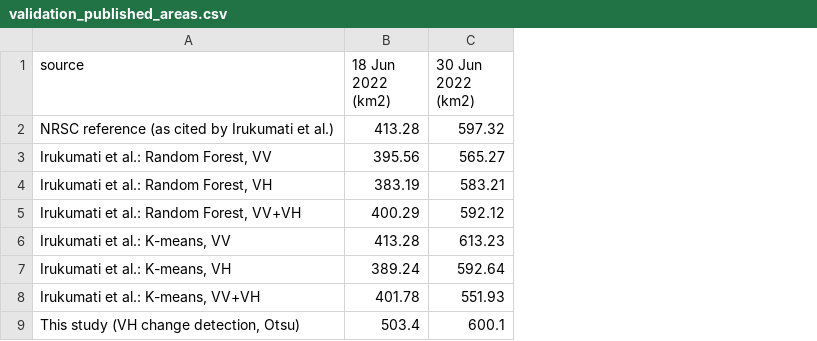
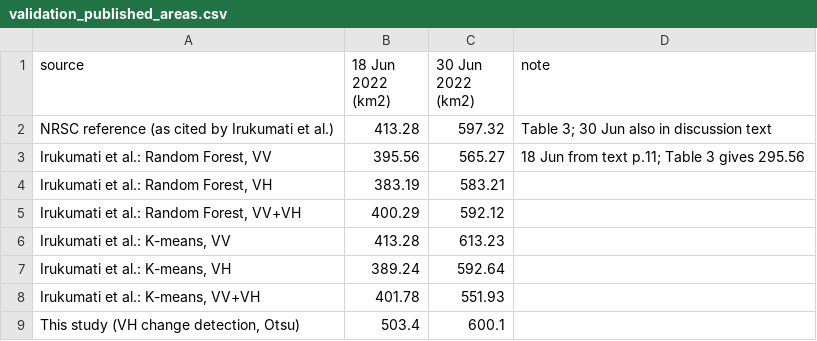
Before and after one commit to AadyantNeog/GISproject, a CSV file: outputs/tables/validation_published_areas.csv, drawn as a sheet; the diff names each change by its address in the sheet, - before the commit and + after, or states it on an @@ line.

```diff
--- a/outputs/tables/validation_published_areas.csv
+++ b/outputs/tables/validation_published_areas.csv
+column D (note), rows 2-3: Table 3; 30 Jun also in discussion text | 18 Jun from text p.11; Table 3 gives 295.56
```
Also changed, not shown: outputs/tables/sensitivity_one_at_a_time.csv, outputs/tables/sensitivity_summary.csv, 18 other files.
